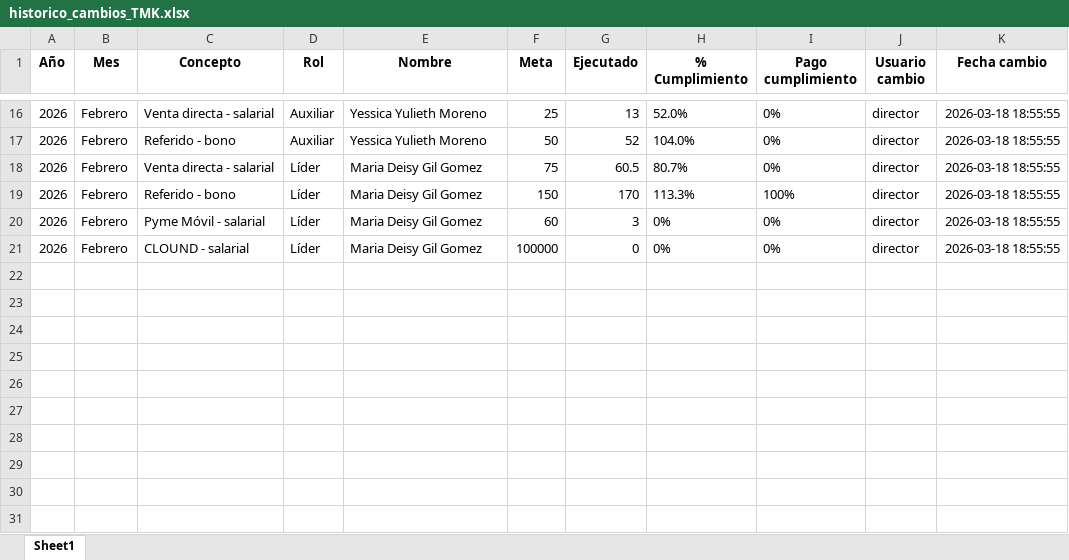
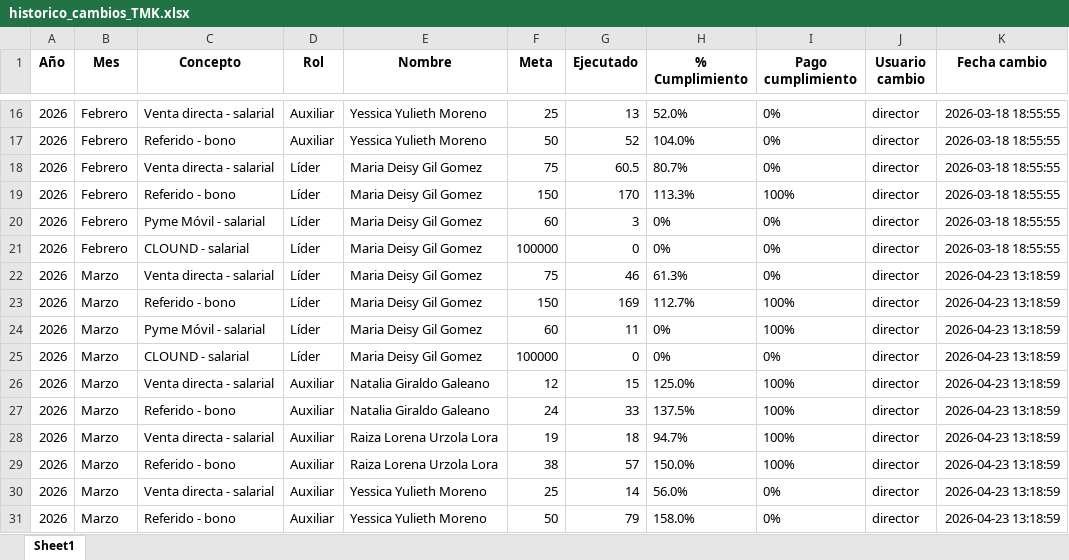
Before and after one commit to Paolam1903/telemercadeo, an Excel workbook: historico_cambios_TMK.xlsx, sheet Sheet1, drawn as a sheet; only a part is shown, gaps mark what is left out; values as stored, in another font and other column widths than the file's, no borders; the diff names each change by its address in the sheet, - before the commit and + after, or states it on an @@ line.

```diff
--- a/historico_cambios_TMK.xlsx (sheet Sheet1)
+++ b/historico_cambios_TMK.xlsx (sheet Sheet1)
+row 22: 2026 | Marzo | Venta directa - salarial | Líder | Maria Deisy Gil Gomez | 75 | 46 | 61.3% | 0% | director | 2026-04-23 13:18:59
+row 23: 2026 | Marzo | Referido - bono | Líder | Maria Deisy Gil Gomez | 150 | 169 | 112.7% | 100% | director | 2026-04-23 13:18:59
+row 24: 2026 | Marzo | Pyme Móvil - salarial | Líder | Maria Deisy Gil Gomez | 60 | 11 | 0% | 100% | director | 2026-04-23 13:18:59
+row 25: 2026 | Marzo | CLOUND - salarial | Líder | Maria Deisy Gil Gomez | 100000 | 0 | 0% | 0% | director | 2026-04-23 13:18:59
+row 26: 2026 | Marzo | Venta directa - salarial | Auxiliar | Natalia Giraldo Galeano | 12 | 15 | 125.0% | 100% | director | 2026-04-23 13:18:59
+row 27: 2026 | Marzo | Referido - bono | Auxiliar | Natalia Giraldo Galeano | 24 | 33 | 137.5% | 100% | director | 2026-04-23 13:18:59
+row 28: 2026 | Marzo | Venta directa - salarial | Auxiliar | Raiza Lorena Urzola Lora | 19 | 18 | 94.7% | 100% | director | 2026-04-23 13:18:59
+row 29: 2026 | Marzo | Referido - bono | Auxiliar | Raiza Lorena Urzola Lora | 38 | 57 | 150.0% | 100% | director | 2026-04-23 13:18:59
+row 30: 2026 | Marzo | Venta directa - salarial | Auxiliar | Yessica Yulieth Moreno | 25 | 14 | 56.0% | 0% | director | 2026-04-23 13:18:59
+row 31: 2026 | Marzo | Referido - bono | Auxiliar | Yessica Yulieth Moreno | 50 | 79 | 158.0% | 0% | director | 2026-04-23 13:18:59
```
Also changed, not shown: presupuesto_TMK.xlsx.
